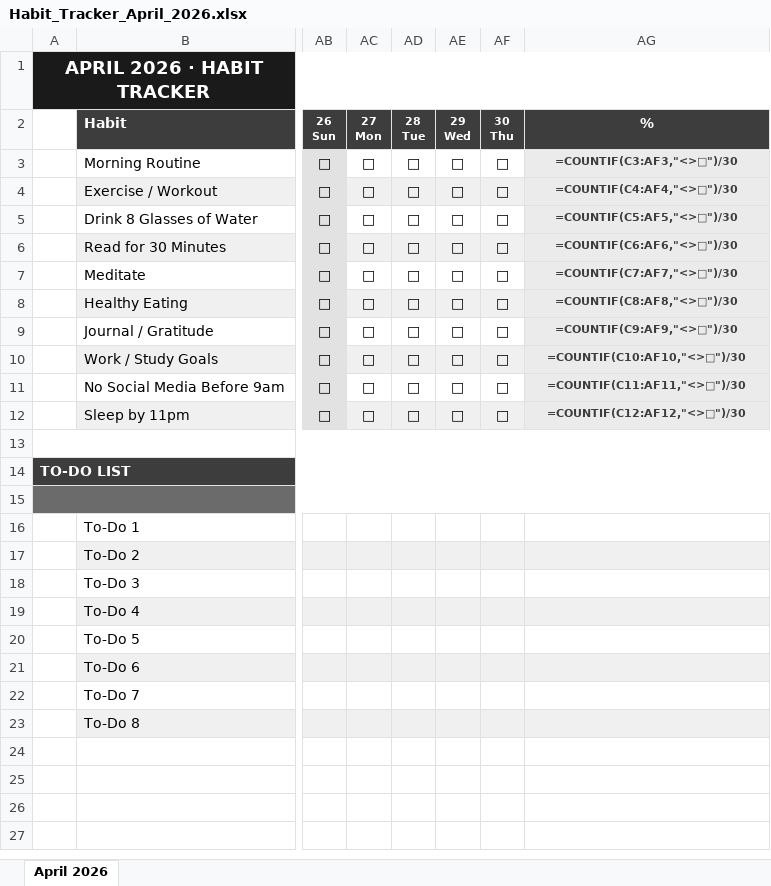
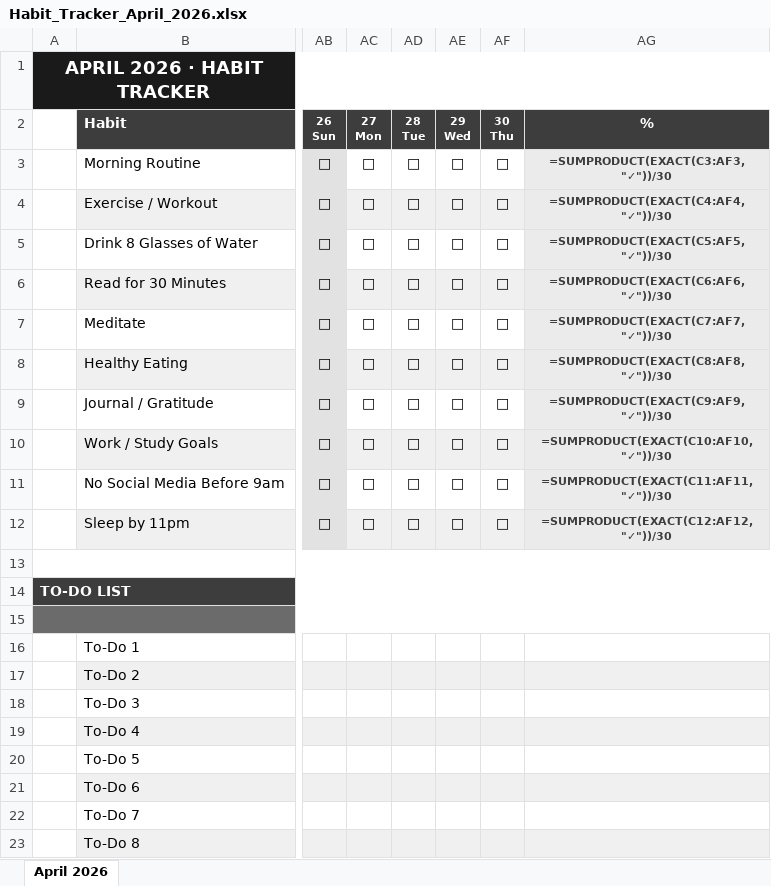
Before and after one commit to zacmoore47/Testing, an Excel workbook: Habit_Tracker_April_2026.xlsx, sheet April 2026, drawn as a sheet; only a part is shown, gaps mark what is left out; values as stored, in another font and other column widths than the file's, no borders; formulas are shown in place of their values; the diff names each change by its address in the sheet, - before the commit and + after, or states it on an @@ line.

```diff
--- a/Habit_Tracker_April_2026.xlsx (sheet April 2026)
+++ b/Habit_Tracker_April_2026.xlsx (sheet April 2026)
-AG3 (%): =COUNTIF(C3:AF3,"<>□")/30
+AG3 (%): =SUMPRODUCT(EXACT(C3:AF3,"✓"))/30
-AG4 (%): =COUNTIF(C4:AF4,"<>□")/30
+AG4 (%): =SUMPRODUCT(EXACT(C4:AF4,"✓"))/30
-AG5 (%): =COUNTIF(C5:AF5,"<>□")/30
+AG5 (%): =SUMPRODUCT(EXACT(C5:AF5,"✓"))/30
-AG6 (%): =COUNTIF(C6:AF6,"<>□")/30
+AG6 (%): =SUMPRODUCT(EXACT(C6:AF6,"✓"))/30
-AG7 (%): =COUNTIF(C7:AF7,"<>□")/30
+AG7 (%): =SUMPRODUCT(EXACT(C7:AF7,"✓"))/30
-AG8 (%): =COUNTIF(C8:AF8,"<>□")/30
+AG8 (%): =SUMPRODUCT(EXACT(C8:AF8,"✓"))/30
-AG9 (%): =COUNTIF(C9:AF9,"<>□")/30
+AG9 (%): =SUMPRODUCT(EXACT(C9:AF9,"✓"))/30
-AG10 (%): =COUNTIF(C10:AF10,"<>□")/30
+AG10 (%): =SUMPRODUCT(EXACT(C10:AF10,"✓"))/30
-AG11 (%): =COUNTIF(C11:AF11,"<>□")/30
+AG11 (%): =SUMPRODUCT(EXACT(C11:AF11,"✓"))/30
-AG12 (%): =COUNTIF(C12:AF12,"<>□")/30
+AG12 (%): =SUMPRODUCT(EXACT(C12:AF12,"✓"))/30
```
Also changed, not shown: 1 other file.
